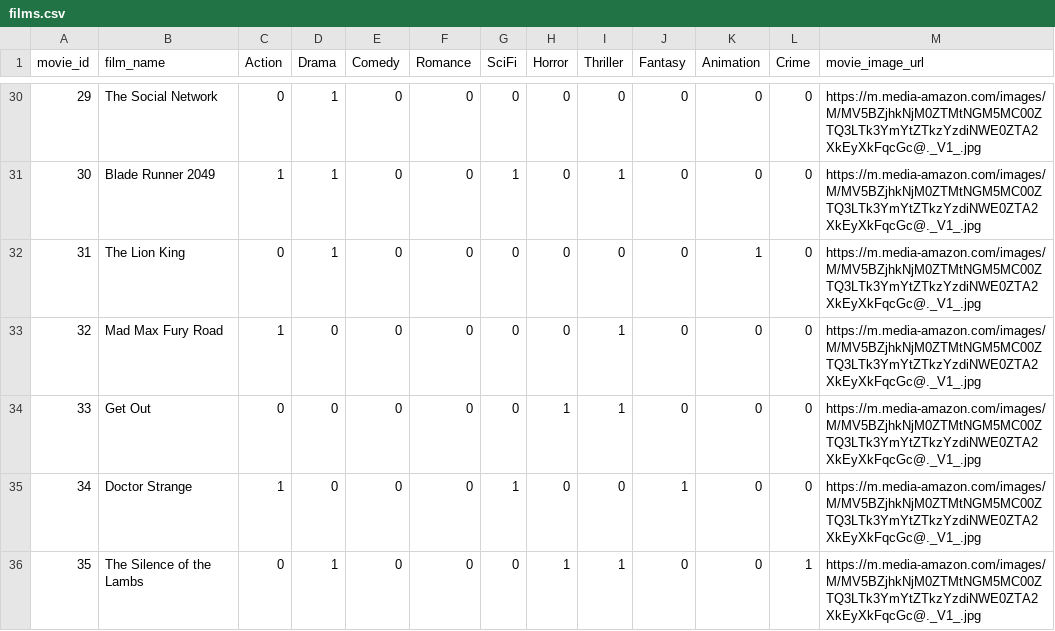
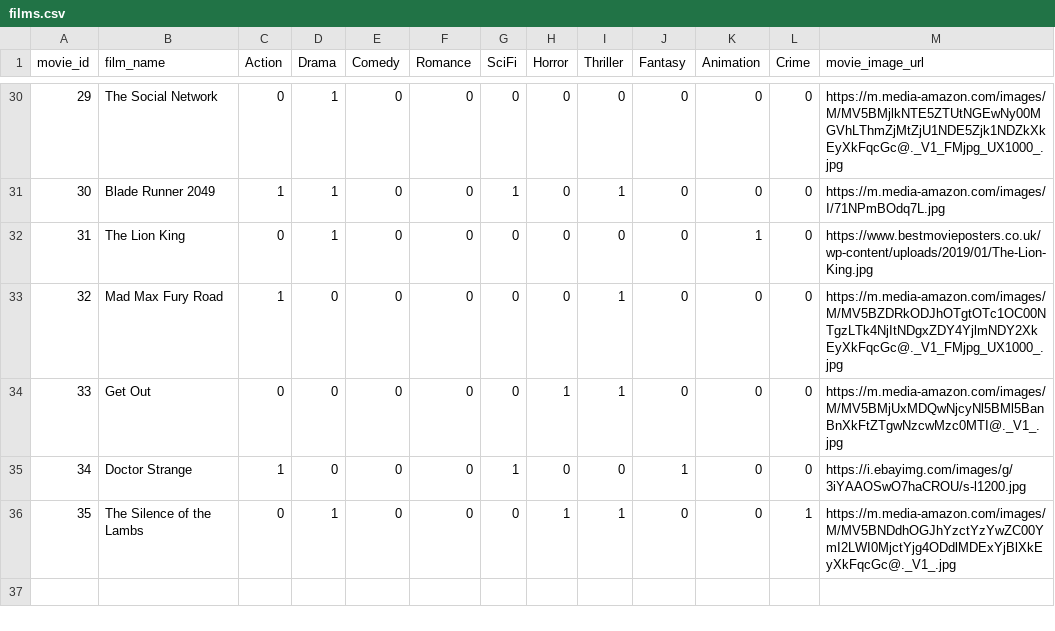
Before and after one commit to RybaFM/Film_Recommendation, a CSV file: films.csv, drawn as a sheet; only a part is shown, gaps mark what is left out; the diff covers the shown part only.

```diff
--- a/films.csv
+++ b/films.csv
@@ -30,7 +30,7 @@ movie_id,film_name,Action,Drama,Comedy,Romance,SciFi,Horror,Thriller,Fantasy,Ani
-29,The Social Network,0,1,0,0,0,0,0,0,0,0,https://m.media-amazon.com/images/M/MV5BZjhkNjM0ZTMtNGM5MC00ZTQ3LTk3YmYtZTkzYzdiNWE0ZTA2XkEyXkFqcGc@._V1_.jpg
-30,Blade Runner 2049,1,1,0,0,1,0,1,0,0,0,https://m.media-amazon.com/images/M/MV5BZjhkNjM0ZTMtNGM5MC00ZTQ3LTk3YmYtZTkzYzdiNWE0ZTA2XkEyXkFqcGc@._V1_.jpg
-31,The Lion King,0,1,0,0,0,0,0,0,1,0,https://m.media-amazon.com/images/M/MV5BZjhkNjM0ZTMtNGM5MC00ZTQ3LTk3YmYtZTkzYzdiNWE0ZTA2XkEyXkFqcGc@._V1_.jpg
-32,Mad Max Fury Road,1,0,0,0,0,0,1,0,0,0,https://m.media-amazon.com/images/M/MV5BZjhkNjM0ZTMtNGM5MC00ZTQ3LTk3YmYtZTkzYzdiNWE0ZTA2XkEyXkFqcGc@._V1_.jpg
-33,Get Out,0,0,0,0,0,1,1,0,0,0,https://m.media-amazon.com/images/M/MV5BZjhkNjM0ZTMtNGM5MC00ZTQ3LTk3YmYtZTkzYzdiNWE0ZTA2XkEyXkFqcGc@._V1_.jpg
-34,Doctor Strange,1,0,0,0,1,0,0,1,0,0,https://m.media-amazon.com/images/M/MV5BZjhkNjM0ZTMtNGM5MC00ZTQ3LTk3YmYtZTkzYzdiNWE0ZTA2XkEyXkFqcGc@._V1_.jpg
-35,The Silence of the Lambs,0,1,0,0,0,1,1,0,0,1,https://m.media-amazon.com/images/M/MV5BZjhkNjM0ZTMtNGM5MC00ZTQ3LTk3YmYtZTkzYzdiNWE0ZTA2XkEyXkFqcGc@._V1_.jpg
+29,The Social Network,0,1,0,0,0,0,0,0,0,0,https://m.media-amazon.com/images/M/MV5BMjlkNTE5ZTUtNGEwNy00MGVhLThmZjMtZjU1NDE5Zjk1NDZkXkEyXkFqcGc@._V1_FMjpg_UX1000_.jpg
+30,Blade Runner 2049,1,1,0,0,1,0,1,0,0,0,https://m.media-amazon.com/images/I/71NPmBOdq7L.jpg
+31,The Lion King,0,1,0,0,0,0,0,0,1,0,https://www.bestmovieposters.co.uk/wp-content/uploads/2019/01/The-Lion-King.jpg
+32,Mad Max Fury Road,1,0,0,0,0,0,1,0,0,0,https://m.media-amazon.com/images/M/MV5BZDRkODJhOTgtOTc1OC00NTgzLTk4NjItNDgxZDY4YjlmNDY2XkEyXkFqcGc@._V1_FMjpg_UX1000_.jpg
+33,Get Out,0,0,0,0,0,1,1,0,0,0,https://m.media-amazon.com/images/M/MV5BMjUxMDQwNjcyNl5BMl5BanBnXkFtZTgwNzcwMzc0MTI@._V1_.jpg
+34,Doctor Strange,1,0,0,0,1,0,0,1,0,0,https://i.ebayimg.com/images/g/3iYAAOSwO7haCROU/s-l1200.jpg
+35,The Silence of the Lambs,0,1,0,0,0,1,1,0,0,1,https://m.media-amazon.com/images/M/MV5BNDdhOGJhYzctYzYwZC00YmI2LWI0MjctYjg4ODdlMDExYjBlXkEyXkFqcGc@._V1_.jpg
```
Also changed, not shown: 27 edited cells elsewhere in this file, 3 other files.
